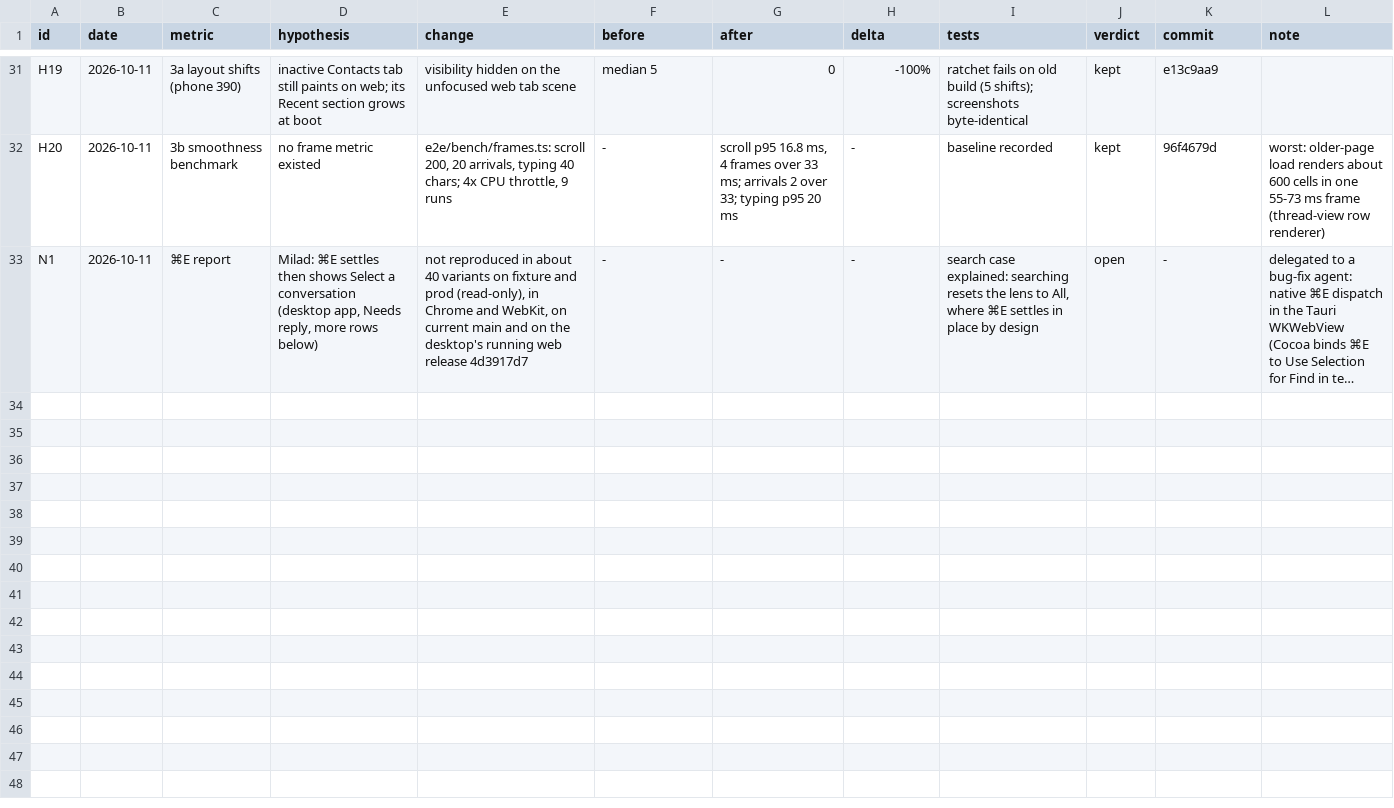
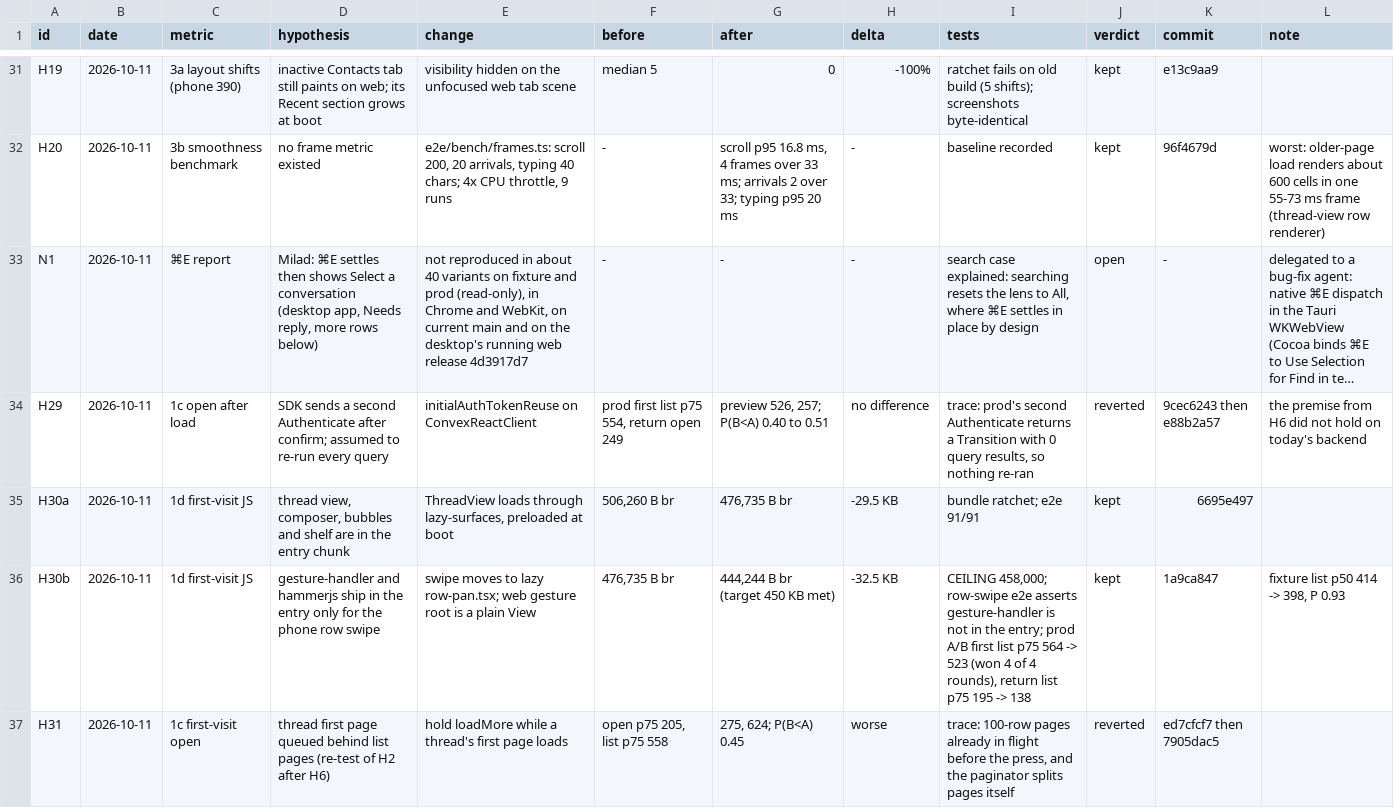
Before and after one commit to mimen/master-db, a TSV file: apps/imsg/docs/hillclimb/decisions.tsv, drawn as a sheet; only a part is shown, gaps mark what is left out; long unchanged cells end in …; the diff names each change by its address in the sheet, - before the commit and + after, or states it on an @@ line.

```diff
--- a/apps/imsg/docs/hillclimb/decisions.tsv
+++ b/apps/imsg/docs/hillclimb/decisions.tsv
+row 34: H29 | 2026-10-11 | 1c open after load | SDK sends a second Authenticate after confirm; assumed to re-run every query | initialAuthTokenReuse on ConvexReactClient | prod first list p75 554, return open 249 | preview 526, 257; P(B<A) 0.40 to 0.51 | no difference | trace: prod's second Authenticate returns a Transition with 0 query results, so nothing re-ran | reverted | 9cec6243 then e88b2a57 | the premise from H6 did not hold on today's backend
+row 35: H30a | 2026-10-11 | 1d first-visit JS | thread view, composer, bubbles and shelf are in the entry chunk | ThreadView loads through lazy-surfaces, preloaded at boot | 506,260 B br | 476,735 B br | -29.5 KB | bundle ratchet; e2e 91/91 | kept | 6695e497
+row 36: H30b | 2026-10-11 | 1d first-visit JS | gesture-handler and hammerjs ship in the entry only for the phone row swipe | swipe moves to lazy row-pan.tsx; web gesture root is a plain View | 476,735 B br | 444,244 B br (target 450 KB met) | -32.5 KB | CEILING 458,000; row-swipe e2e asserts gesture-handler is not in the entry; prod A/B first list p75 564 -> 523 (won 4 of 4 rounds), return list p75 195 -> 138 | kept | 1a9ca847 | fixture list p50 414 -> 398, P 0.93
+row 37: H31 | 2026-10-11 | 1c first-visit open | thread first page queued behind list pages (re-test of H2 after H6) | hold loadMore while a thread's first page loads | open p75 205, list p75 558 | 275, 624; P(B<A) 0.45 | worse | trace: 100-row pages already in flight before the press, and the paginator splits pages itself | reverted | ed7cfcf7 then 7905dac5
```
Also changed, not shown: 2 other files.
